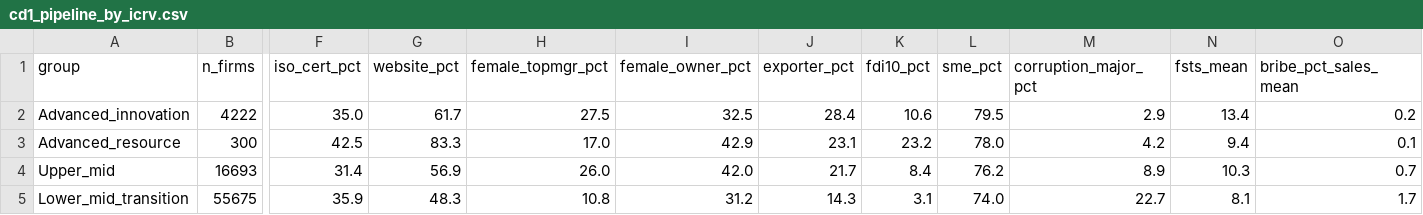
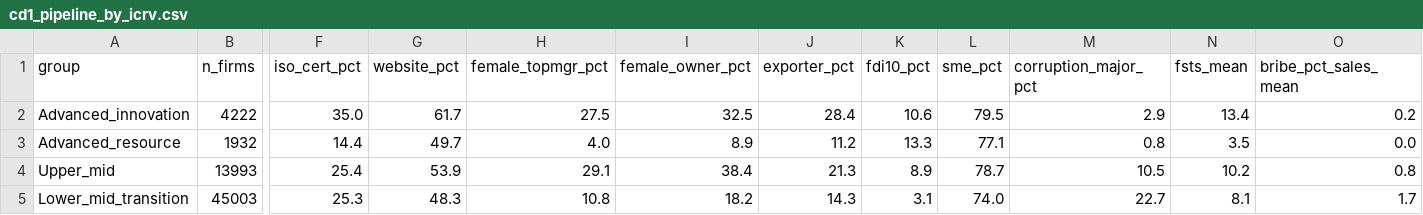
Before and after one commit to thuyhuongctu-cell/my_thesis_phd_candidate_26, a CSV file: data_wbes/analysis/cd1_pipeline_by_icrv.csv, drawn as a sheet; only a part is shown, gaps mark what is left out; the diff covers the shown part only; the diff names each change by its address in the sheet, - before the commit and + after, or states it on an @@ line.

```diff
--- a/data_wbes/analysis/cd1_pipeline_by_icrv.csv
+++ b/data_wbes/analysis/cd1_pipeline_by_icrv.csv
-B3 (n_firms): 300
+B3 (n_firms): 1932
-F3 (iso_cert_pct): 42.5
+F3 (iso_cert_pct): 14.4
-G3 (website_pct): 83.3
+G3 (website_pct): 49.7
-H3 (female_topmgr_pct): 17.0
+H3 (female_topmgr_pct): 4.0
-I3 (female_owner_pct): 42.9
+I3 (female_owner_pct): 8.9
-J3 (exporter_pct): 23.1
+J3 (exporter_pct): 11.2
-K3 (fdi10_pct): 23.2
+K3 (fdi10_pct): 13.3
-L3 (sme_pct): 78.0
+L3 (sme_pct): 77.1
-M3 (corruption_major_pct): 4.2
+M3 (corruption_major_pct): 0.8
-N3 (fsts_mean): 9.4
+N3 (fsts_mean): 3.5
-O3 (bribe_pct_sales_mean): 0.1
+O3 (bribe_pct_sales_mean): 0.0
-B4 (n_firms): 16693
+B4 (n_firms): 13993
-F4 (iso_cert_pct): 31.4
+F4 (iso_cert_pct): 25.4
-G4 (website_pct): 56.9
+G4 (website_pct): 53.9
-H4 (female_topmgr_pct): 26.0
+H4 (female_topmgr_pct): 29.1
-I4 (female_owner_pct): 42.0
+I4 (female_owner_pct): 38.4
-J4 (exporter_pct): 21.7
+J4 (exporter_pct): 21.3
-K4 (fdi10_pct): 8.4
+K4 (fdi10_pct): 8.9
-L4 (sme_pct): 76.2
+L4 (sme_pct): 78.7
-M4 (corruption_major_pct): 8.9
+M4 (corruption_major_pct): 10.5
-N4 (fsts_mean): 10.3
+N4 (fsts_mean): 10.2
-O4 (bribe_pct_sales_mean): 0.7
+O4 (bribe_pct_sales_mean): 0.8
-B5 (n_firms): 55675
+B5 (n_firms): 45003
-F5 (iso_cert_pct): 35.9
+F5 (iso_cert_pct): 25.3
-I5 (female_owner_pct): 31.2
+I5 (female_owner_pct): 18.2
```
Also changed, not shown: 38 edited cells elsewhere in this file, data_wbes/analysis/cd1_pipeline_coverage.csv, 39 other files.
